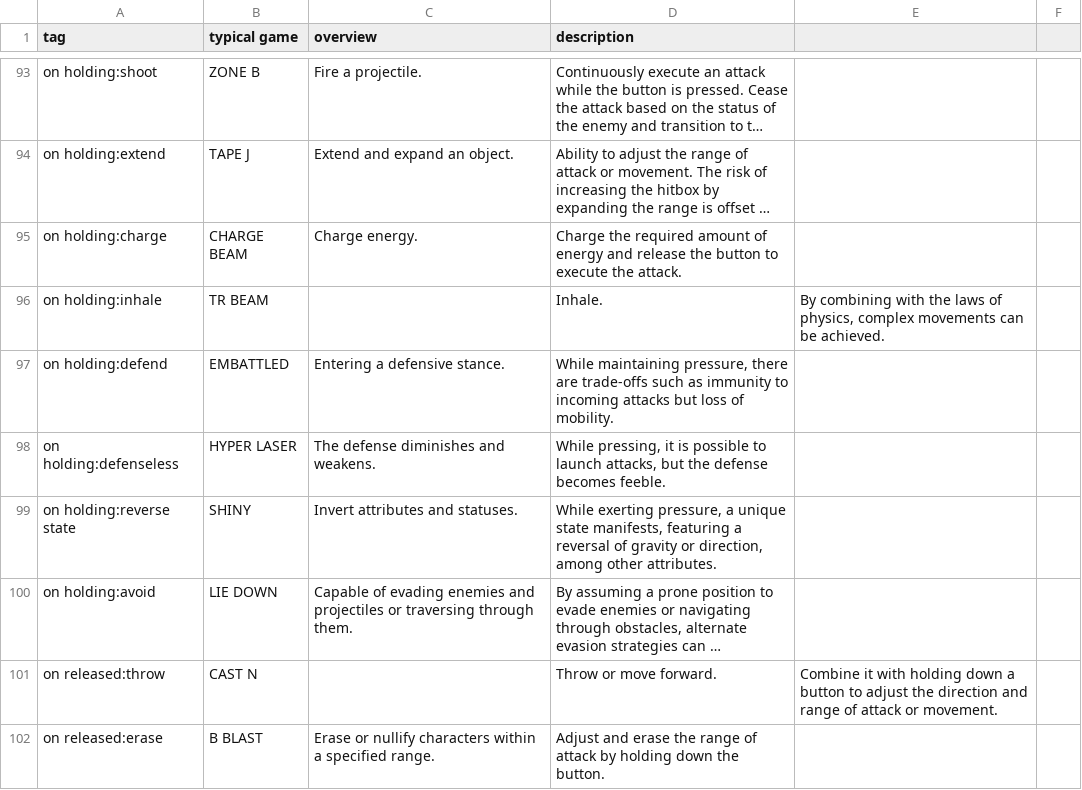
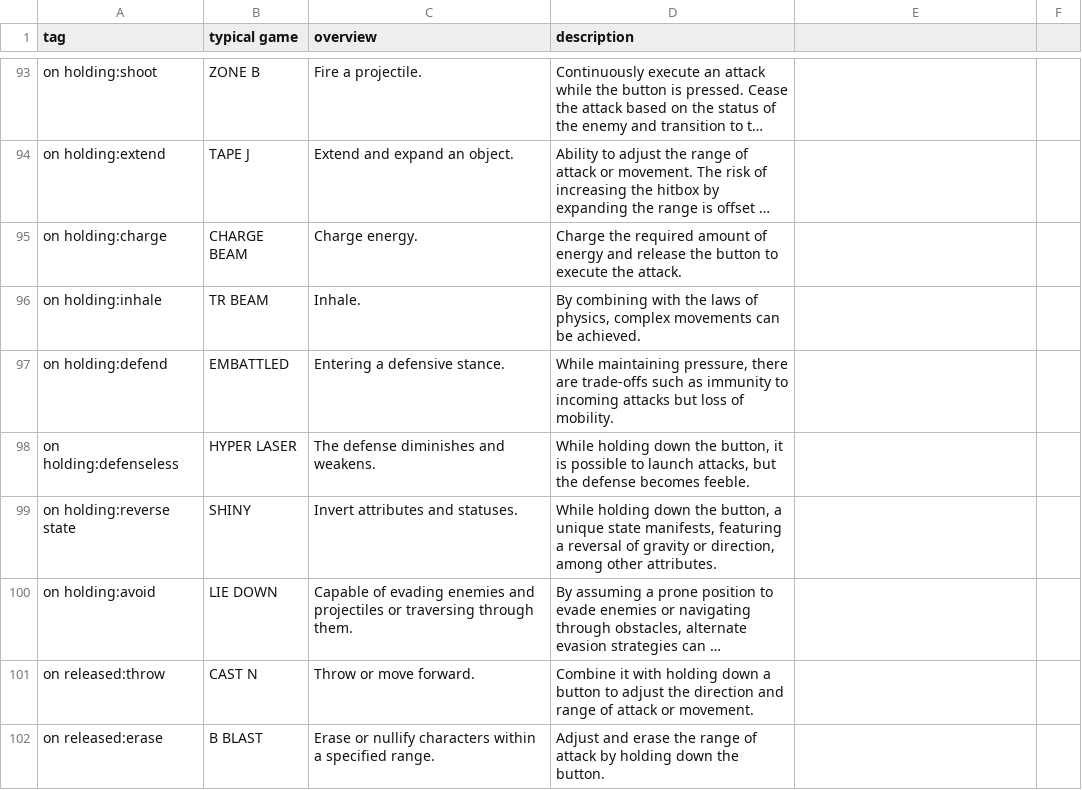
Before and after one commit to abagames/action-mini-game-mechanic-tags, a CSV file: src/tags.csv, drawn as a sheet; only a part is shown, gaps mark what is left out; long unchanged cells end in …; the diff covers the shown part only; the diff names each change by its address in the sheet, - before the commit and + after, or states it on an @@ line.

```diff
--- a/src/tags.csv
+++ b/src/tags.csv
-C96 (overview): (empty)
+C96 (overview): Inhale.
-D96 (description): Inhale.
+D96 (description): By combining with the laws of physics, complex movements can be achieved.
-E96: By combining with the laws of physics, complex movements can be achieved.
+E96: (empty)
-D98 (description): While pressing, it is…
+D98 (description): While holding down the button, it is…
-D99 (description): While exerting pressure, a unique…
+D99 (description): While holding down the button, a unique…
-C101 (overview): (empty)
+C101 (overview): Throw or move forward.
-D101 (description): Throw or move forward.
+D101 (description): Combine it with holding down a button to adjust the direction and range of attack or movement.
-E101: Combine it with holding down a button to adjust the direction and range of attack or movement.
+E101: (empty)
```
Also changed, not shown: 1 added row and 37 edited cells elsewhere in this file, src/categories.csv, src/tags_ja.csv.
